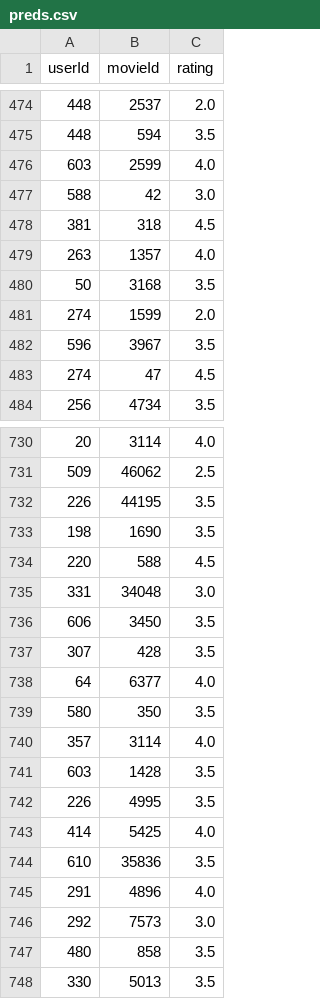
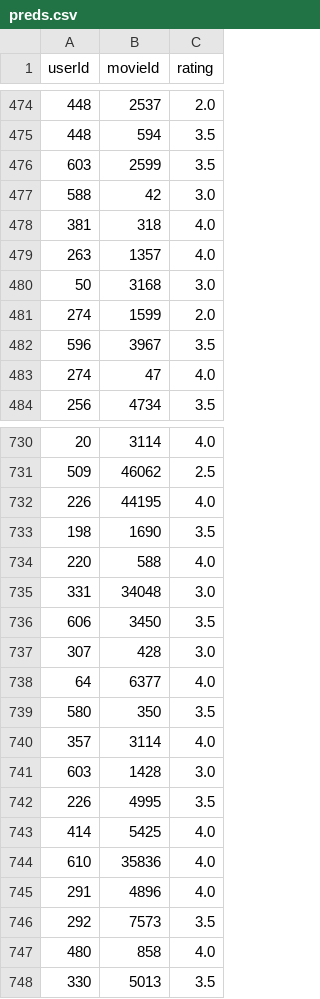
Before and after one commit to jsiemanska/recommendation_system, a CSV file: results/preds.csv, drawn as a sheet; only a part is shown, gaps mark what is left out; the diff covers the shown part only.

```diff
--- a/results/preds.csv
+++ b/results/preds.csv
@@ -475,10 +475,10 @@ userId,movieId,rating
 448,594,3.5
-603,2599,4.0
+603,2599,3.5
 588,42,3.0
-381,318,4.5
+381,318,4.0
 263,1357,4.0
-50,3168,3.5
+50,3168,3.0
 274,1599,2.0
 596,3967,3.5
-274,47,4.5
+274,47,4.0
 256,4734,3.5
@@ -731,8 +731,8 @@ userId,movieId,rating
 509,46062,2.5
-226,44195,3.5
+226,44195,4.0
 198,1690,3.5
-220,588,4.5
+220,588,4.0
 331,34048,3.0
 606,3450,3.5
-307,428,3.5
+307,428,3.0
 64,6377,4.0
@@ -740,9 +740,9 @@ userId,movieId,rating
 357,3114,4.0
-603,1428,3.5
+603,1428,3.0
 226,4995,3.5
 414,5425,4.0
-610,35836,3.5
+610,35836,4.0
 291,4896,4.0
-292,7573,3.0
-480,858,3.5
+292,7573,3.5
+480,858,4.0
 330,5013,3.5
```
Also changed, not shown: 170 edited cells elsewhere in this file, results/preds_SVD1.csv, 8 other files.
